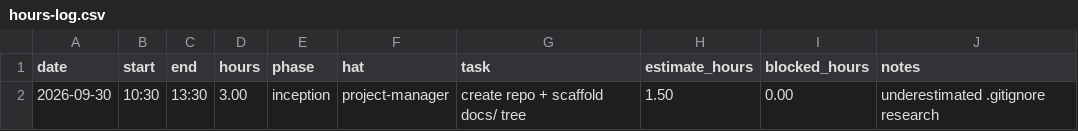
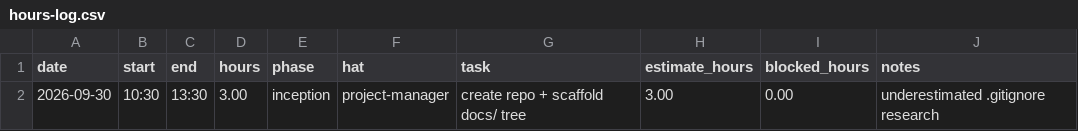
Before and after one commit to lpheng104/Pheng-Capstone2026, a CSV file: docs/hours-log.csv, drawn as a sheet.

Commit message:
Update estimated hours for task in hours-log.csv

```diff
--- a/docs/hours-log.csv
+++ b/docs/hours-log.csv
@@ -1,2 +1,2 @@
 date,start,end,hours,phase,hat,task,estimate_hours,blocked_hours,notes
-2026-09-30,10:30,13:30,3.00,inception,project-manager,create repo + scaffold docs/ tree,1.50,0.00,underestimated .gitignore research
+2026-09-30,10:30,13:30,3.00,inception,project-manager,create repo + scaffold docs/ tree,3.00,0.00,underestimated .gitignore research
```
